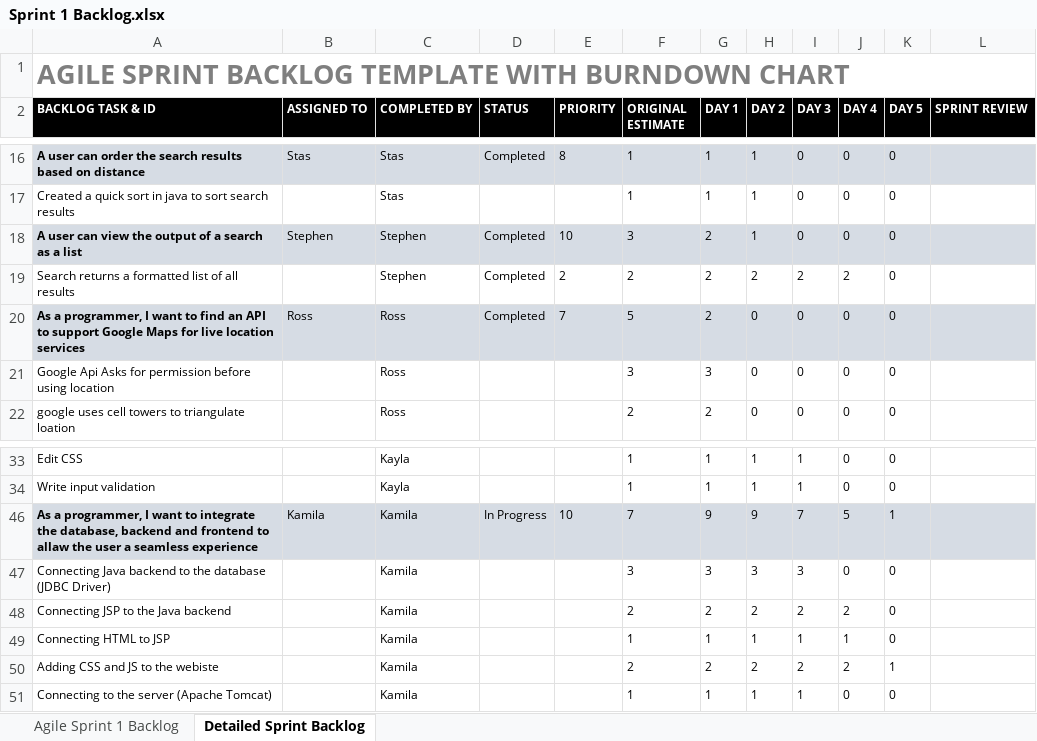
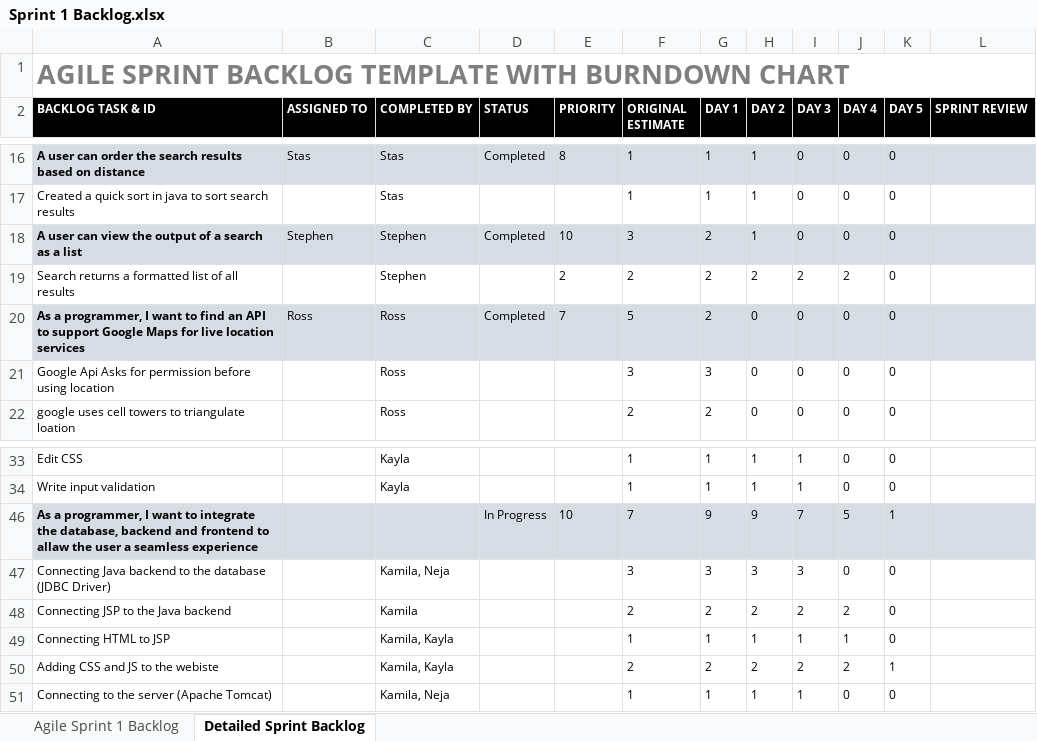
Before and after one commit to RossMitchell1999/Agile_Development_Project1, an Excel workbook: Sprint 1/Sprint_Backlog/Sprint 1 Backlog.xlsx, sheet Detailed Sprint Backlog, drawn as a sheet; only a part is shown, gaps mark what is left out; values as stored, in another font and other column widths than the file's, no borders; the diff names each change by its address in the sheet, - before the commit and + after, or states it on an @@ line.

Commit message:
Updated Sprint backlog

```diff
--- a/Sprint 1/Sprint_Backlog/Sprint 1 Backlog.xlsx (sheet Detailed Sprint Backlog)
+++ b/Sprint 1/Sprint_Backlog/Sprint 1 Backlog.xlsx (sheet Detailed Sprint Backlog)
-D19 (STATUS): Completed
+D19 (STATUS): (empty)
-B46 (ASSIGNED TO): Kamila
+B46 (ASSIGNED TO): (empty)
-C46 (COMPLETED BY): Kamila
+C46 (COMPLETED BY): (empty)
-C47 (COMPLETED BY): Kamila
+C47 (COMPLETED BY): Kamila, Neja
-C49:C50 (COMPLETED BY): Kamila
+C49:C50 (COMPLETED BY): Kamila, Kayla
-C51 (COMPLETED BY): Kamila
+C51 (COMPLETED BY): Kamila, Neja
```
Also changed, not shown: sheet Agile Sprint 1 Backlog, charts or pictures.
